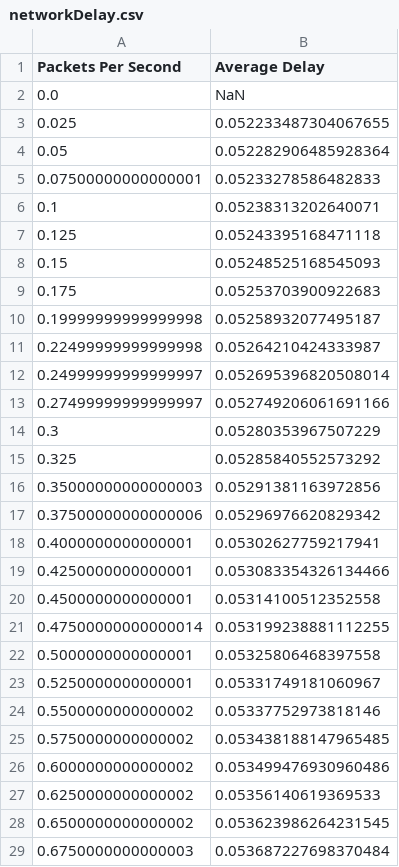
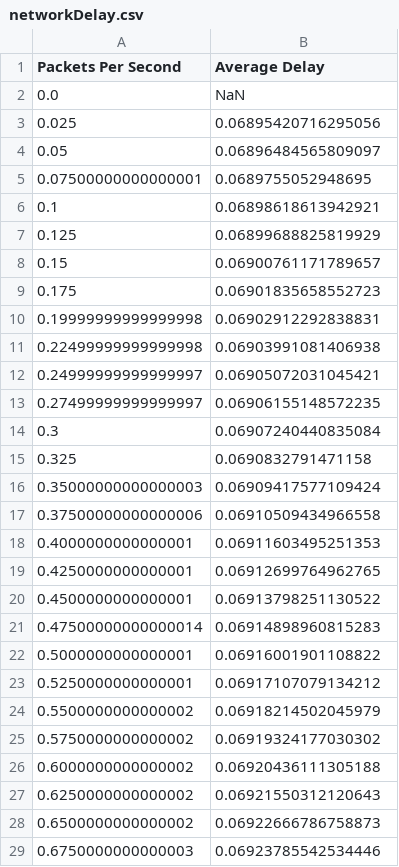
Before and after one commit to kishoregolla9/sim4j, a CSV file: networkDelay.csv, drawn as a sheet; only a part is shown; the diff covers the shown part only.

```diff
--- a/networkDelay.csv
+++ b/networkDelay.csv
@@ -2,28 +2,28 @@ Packets Per Second,Average Delay
 0.0,NaN
-0.025,0.052233487304067655
-0.05,0.052282906485928364
-0.07500000000000001,0.05233278586482833
-0.1,0.05238313202640071
-0.125,0.05243395168471118
-0.15,0.05248525168545093
-0.175,0.05253703900922683
-0.19999999999999998,0.05258932077495187
-0.22499999999999998,0.05264210424333987
-0.24999999999999997,0.052695396820508014
-0.27499999999999997,0.052749206061691166
-0.3,0.05280353967507229
-0.325,0.05285840552573292
-0.35000000000000003,0.05291381163972856
-0.37500000000000006,0.05296976620829342
-0.4000000000000001,0.05302627759217941
-0.4250000000000001,0.053083354326134466
-0.4500000000000001,0.05314100512352558
-0.47500000000000014,0.053199238881112255
-0.5000000000000001,0.05325806468397558
-0.5250000000000001,0.05331749181060967
-0.5500000000000002,0.05337752973818146
-0.5750000000000002,0.053438188147965485
-0.6000000000000002,0.053499476930960486
-0.6250000000000002,0.05356140619369533
-0.6500000000000002,0.053623986264231545
-0.6750000000000003,0.053687227698370484
+0.025,0.06895420716295056
+0.05,0.06896484565809097
+0.07500000000000001,0.0689755052948695
+0.1,0.06898618613942921
+0.125,0.06899688825819929
+0.15,0.06900761171789657
+0.175,0.06901835658552723
+0.19999999999999998,0.06902912292838831
+0.22499999999999998,0.06903991081406938
+0.24999999999999997,0.06905072031045421
+0.27499999999999997,0.06906155148572235
+0.3,0.06907240440835084
+0.325,0.0690832791471158
+0.35000000000000003,0.06909417577109424
+0.37500000000000006,0.06910509434966558
+0.4000000000000001,0.06911603495251353
+0.4250000000000001,0.06912699764962765
+0.4500000000000001,0.06913798251130522
+0.47500000000000014,0.06914898960815283
+0.5000000000000001,0.06916001901108822
+0.5250000000000001,0.06917107079134212
+0.5500000000000002,0.06918214502045979
+0.5750000000000002,0.06919324177030302
+0.6000000000000002,0.06920436111305188
+0.6250000000000002,0.06921550312120643
+0.6500000000000002,0.06922666786758873
+0.6750000000000003,0.06923785542534446
```
Also changed, not shown: 172 edited cells elsewhere in this file, 9 other files.
